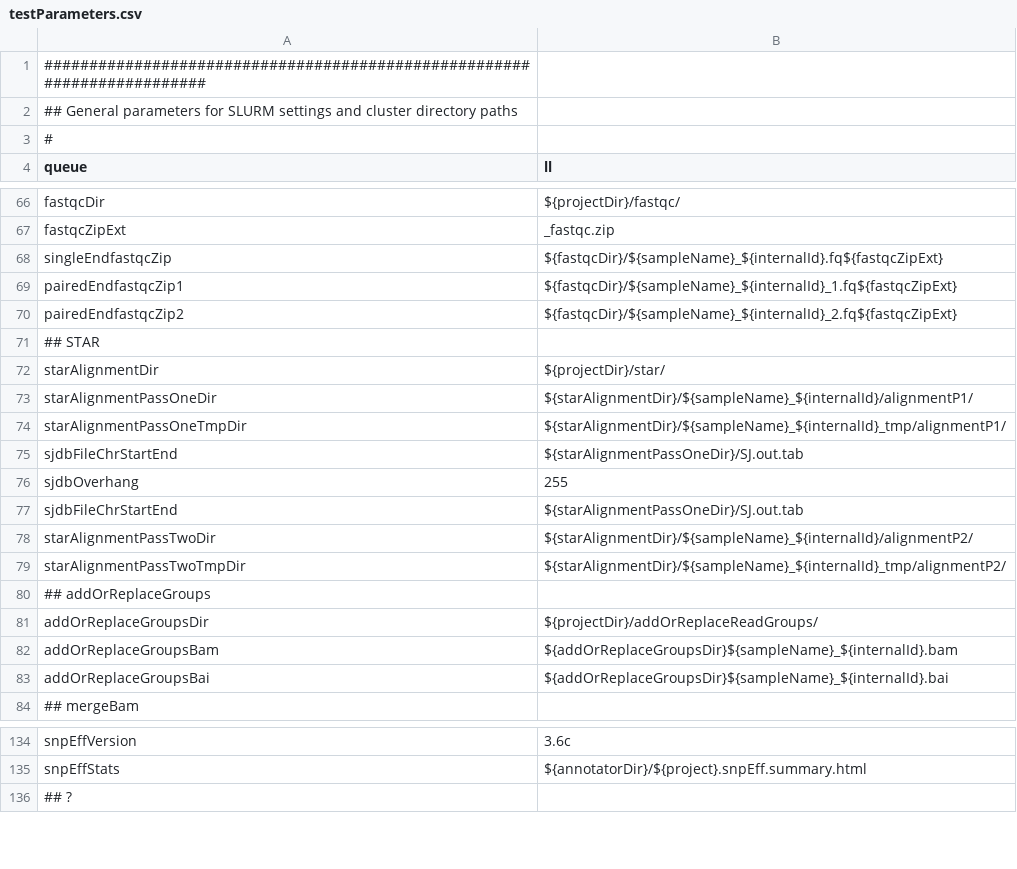
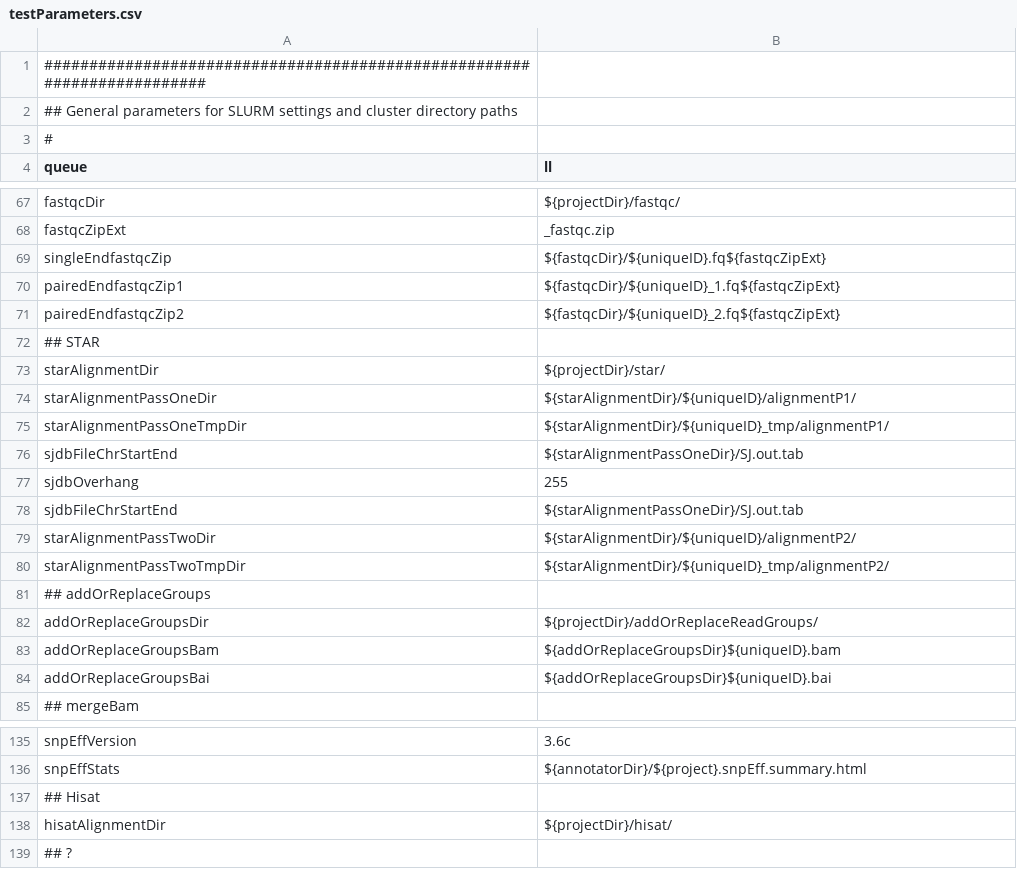
Before and after one commit to molgenis/molgenis-pipelines, a CSV file: compute5/Public_RNA-seq_genotypeCalling/testParameters.csv, drawn as a sheet; only a part is shown, gaps mark what is left out; the diff covers the shown part only.

Commit message:
Change paths in genotypeCalling pipeline protocols for new cluster, add some parameters

```diff
--- a/compute5/Public_RNA-seq_genotypeCalling/testParameters.csv
+++ b/compute5/Public_RNA-seq_genotypeCalling/testParameters.csv
@@ -67,9 +68,9 @@ fastqcDir,${projectDir}/fastqc/
 fastqcZipExt,_fastqc.zip
-singleEndfastqcZip,${fastqcDir}/${sampleName}_${internalId}.fq${fastqcZipExt}
-pairedEndfastqcZip1,${fastqcDir}/${sampleName}_${internalId}_1.fq${fastqcZipExt}
-pairedEndfastqcZip2,${fastqcDir}/${sampleName}_${internalId}_2.fq${fastqcZipExt}
+singleEndfastqcZip,${fastqcDir}/${uniqueID}.fq${fastqcZipExt}
+pairedEndfastqcZip1,${fastqcDir}/${uniqueID}_1.fq${fastqcZipExt}
+pairedEndfastqcZip2,${fastqcDir}/${uniqueID}_2.fq${fastqcZipExt}
 ## STAR
 starAlignmentDir,${projectDir}/star/
-starAlignmentPassOneDir,${starAlignmentDir}/${sampleName}_${internalId}/alignmentP1/
-starAlignmentPassOneTmpDir,${starAlignmentDir}/${sampleName}_${internalId}_tmp/alignmentP1/
+starAlignmentPassOneDir,${starAlignmentDir}/${uniqueID}/alignmentP1/
+starAlignmentPassOneTmpDir,${starAlignmentDir}/${uniqueID}_tmp/alignmentP1/
 sjdbFileChrStartEnd,${starAlignmentPassOneDir}/SJ.out.tab
@@ -77,8 +78,8 @@ sjdbOverhang,255
 sjdbFileChrStartEnd,${starAlignmentPassOneDir}/SJ.out.tab
-starAlignmentPassTwoDir,${starAlignmentDir}/${sampleName}_${internalId}/alignmentP2/
-starAlignmentPassTwoTmpDir,${starAlignmentDir}/${sampleName}_${internalId}_tmp/alignmentP2/
+starAlignmentPassTwoDir,${starAlignmentDir}/${uniqueID}/alignmentP2/
+starAlignmentPassTwoTmpDir,${starAlignmentDir}/${uniqueID}_tmp/alignmentP2/
 ## addOrReplaceGroups
 addOrReplaceGroupsDir,${projectDir}/addOrReplaceReadGroups/
-addOrReplaceGroupsBam,${addOrReplaceGroupsDir}${sampleName}_${internalId}.bam
-addOrReplaceGroupsBai,${addOrReplaceGroupsDir}${sampleName}_${internalId}.bai
+addOrReplaceGroupsBam,${addOrReplaceGroupsDir}${uniqueID}.bam
+addOrReplaceGroupsBai,${addOrReplaceGroupsDir}${uniqueID}.bai
 ## mergeBam
@@ -135,2 +136,4 @@ snpEffVersion,3.6c
 snpEffStats,${annotatorDir}/${project}.snpEff.summary.html
+## Hisat
+hisatAlignmentDir,${projectDir}/hisat/
 ## ?
```
Also changed, not shown: 1 added row elsewhere in this file, 12 other files.
